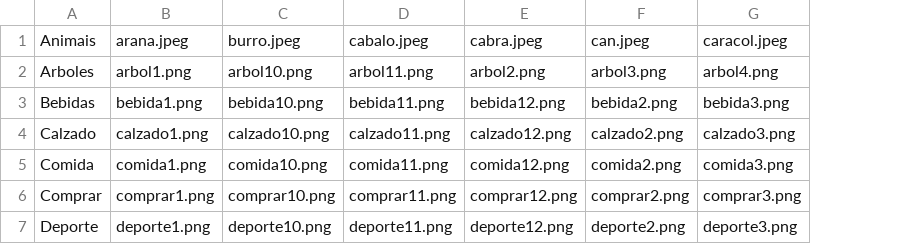
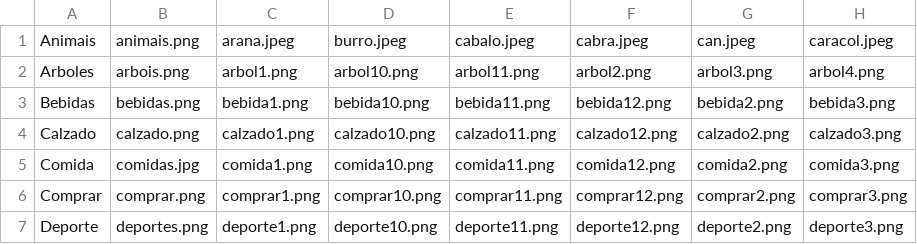
Before and after one commit to dwcs-ucha/proxecto1, a CSV file: actividades/actividade4/categorias.csv, drawn as a sheet; only a part is shown; the diff names each change by its address in the sheet, - before the commit and + after, or states it on an @@ line.

```diff
--- a/actividades/actividade4/categorias.csv
+++ b/actividades/actividade4/categorias.csv
+column B, rows 1-7: animais.png | arbois.png | bebidas.png | calzado.png | comidas.jpg | comprar.png | deportes.png
```
Also changed, not shown: 10 other files.
